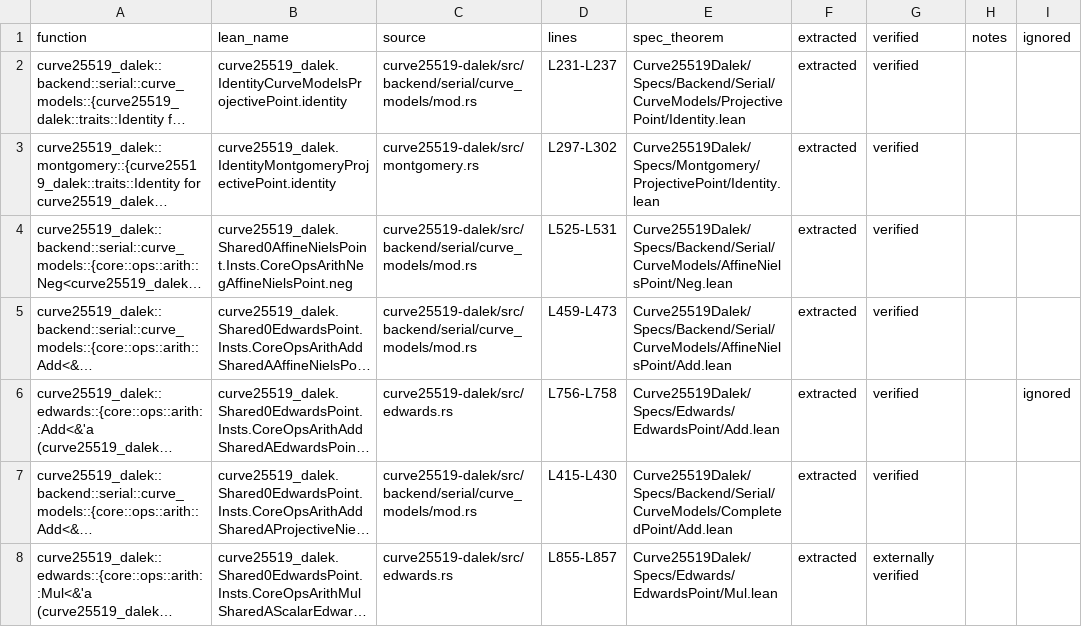
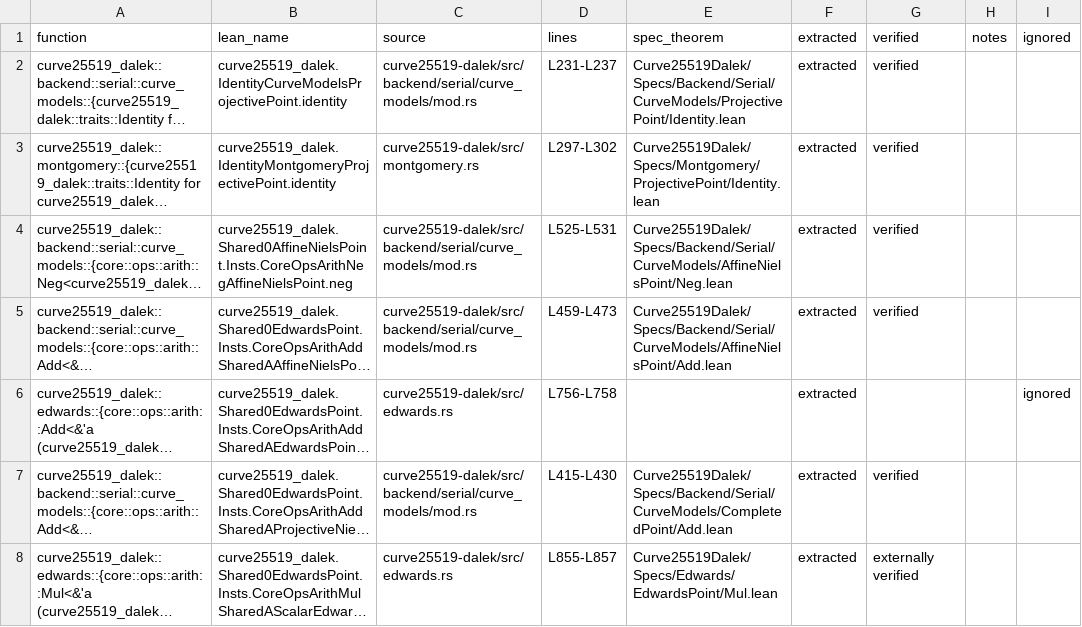
Before and after one commit to Beneficial-AI-Foundation/curve25519-dalek-lean-verify, a CSV file: status.csv, drawn as a sheet; only a part is shown; long unchanged cells end in …; the diff covers the shown part only; the diff names each change by its address in the sheet, - before the commit and + after, or states it on an @@ line.

Commit message:
feat(elligator): complete full verification
Remove all sorry from elligator_ristretto_flavor_spec and
delete the old commented-out proof. Prove sqrt_ad_minus_one_sq
via decide. Add SQRT_AD_MINUS_ONE_raw for concrete bridging.
Update functions.json and status.csv to reflect verified status.

```diff
--- a/status.csv
+++ b/status.csv
-E6: Curve25519Dalek/Specs/Edwards/EdwardsPoint/Add.lean
+E6: (empty)
-G6: verified
+G6: (empty)
```
Also changed, not shown: 12 edited cells elsewhere in this file, 4 other files.
